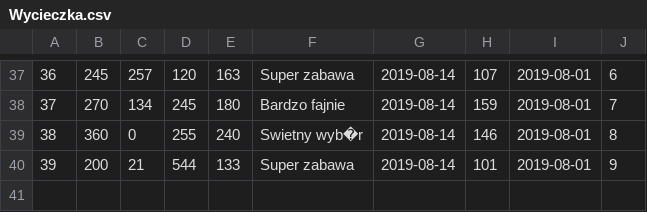
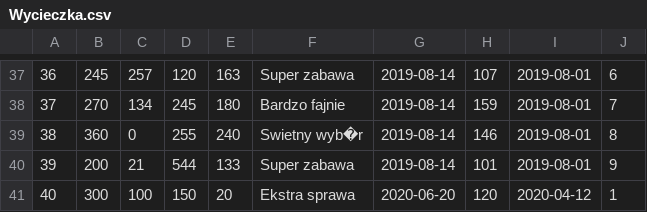
Before and after one commit to PyQIT/HappyTravel, a CSV file: Backend/src/main/resources/data/Wycieczka.csv, drawn as a sheet; only a part is shown, gaps mark what is left out.

```diff
--- a/Backend/src/main/resources/data/Wycieczka.csv
+++ b/Backend/src/main/resources/data/Wycieczka.csv
@@ -40 +40,2 @@
 39,200,21,544,133,Super zabawa,2019-08-14,101,2019-08-01,9
+40,300,100,150,20,Ekstra sprawa,2020-06-20,120,2020-04-12,1
```
Also changed, not shown: 13 other files.
